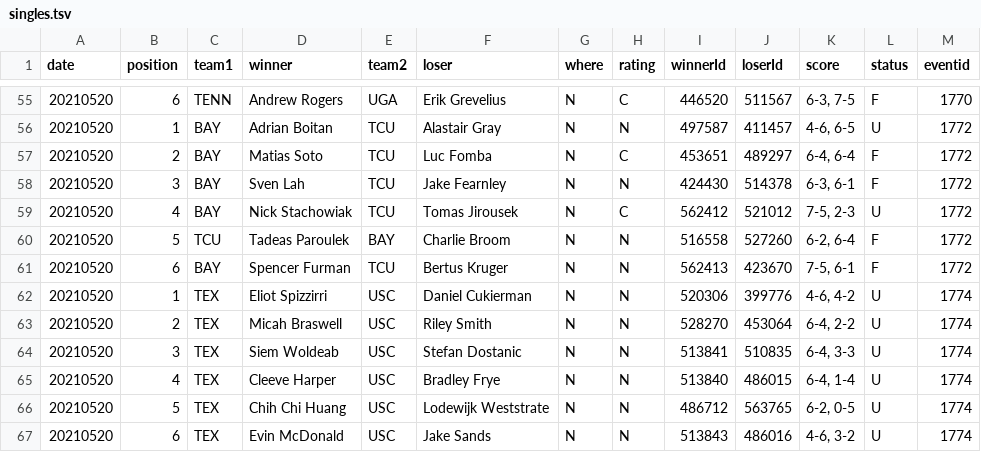
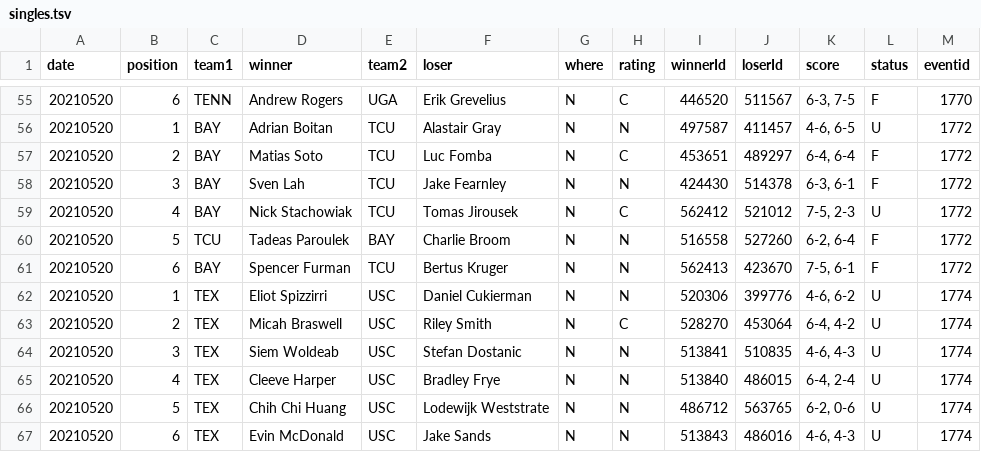
Before and after one commit to slam10s/may-madness, a TSV file: data/2020-21/ncaam/singles.tsv, drawn as a sheet; only a part is shown, gaps mark what is left out.

Commit message:
Thursday 5/20 at 7:33PM

```diff
--- a/data/2020-21/ncaam/singles.tsv
+++ b/data/2020-21/ncaam/singles.tsv
@@ -61,7 +61,7 @@ date	position	team1	winner	team2	loser	where	rating	winnerId	loserId	score	statu
 20210520	6	BAY 	Spencer Furman           	TCU 	Bertus Kruger              	N	N	562413	423670	7-5, 6-1        	F	1772
-20210520	1	TEX 	Eliot Spizzirri          	USC 	Daniel Cukierman           	N	N	520306	399776	4-6, 4-2        	U	1774
-20210520	2	TEX 	Micah Braswell           	USC 	Riley Smith                	N	N	528270	453064	6-4, 2-2        	U	1774
-20210520	3	TEX 	Siem Woldeab             	USC 	Stefan Dostanic            	N	N	513841	510835	6-4, 3-3        	U	1774
-20210520	4	TEX 	Cleeve Harper            	USC 	Bradley Frye               	N	N	513840	486015	6-4, 1-4        	U	1774
-20210520	5	TEX 	Chih Chi Huang           	USC 	Lodewijk Weststrate        	N	N	486712	563765	6-2, 0-5        	U	1774
-20210520	6	TEX 	Evin McDonald            	USC 	Jake Sands                 	N	N	513843	486016	4-6, 3-2        	U	1774
+20210520	1	TEX 	Eliot Spizzirri          	USC 	Daniel Cukierman           	N	N	520306	399776	4-6, 6-2        	U	1774
+20210520	2	TEX 	Micah Braswell           	USC 	Riley Smith                	N	C	528270	453064	6-4, 4-2        	U	1774
+20210520	3	TEX 	Siem Woldeab             	USC 	Stefan Dostanic            	N	N	513841	510835	4-6, 4-3        	U	1774
+20210520	4	TEX 	Cleeve Harper            	USC 	Bradley Frye               	N	N	513840	486015	6-4, 2-4        	U	1774
+20210520	5	TEX 	Chih Chi Huang           	USC 	Lodewijk Weststrate        	N	N	486712	563765	6-2, 0-6        	U	1774
+20210520	6	TEX 	Evin McDonald            	USC 	Jake Sands                 	N	N	513843	486016	4-6, 4-3        	U	1774
```
